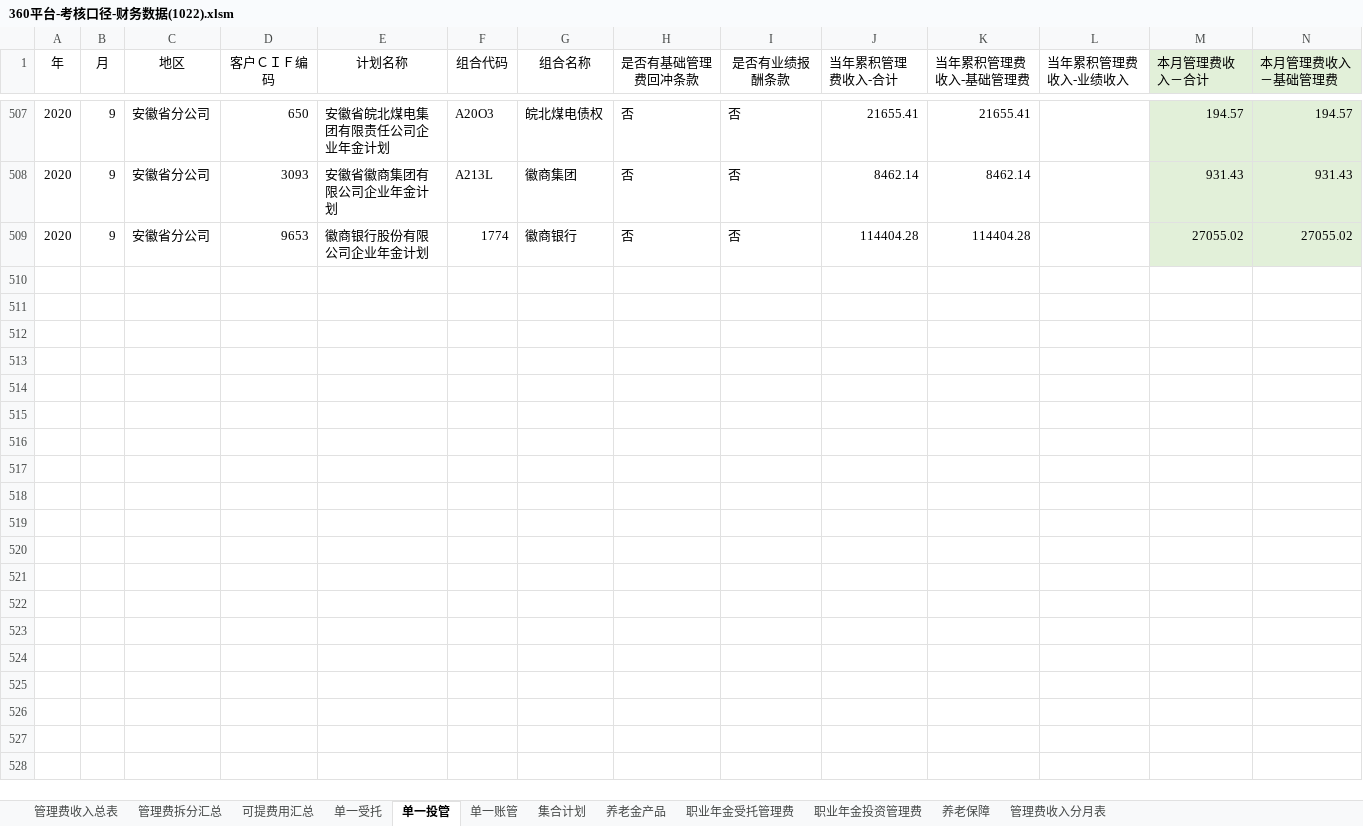
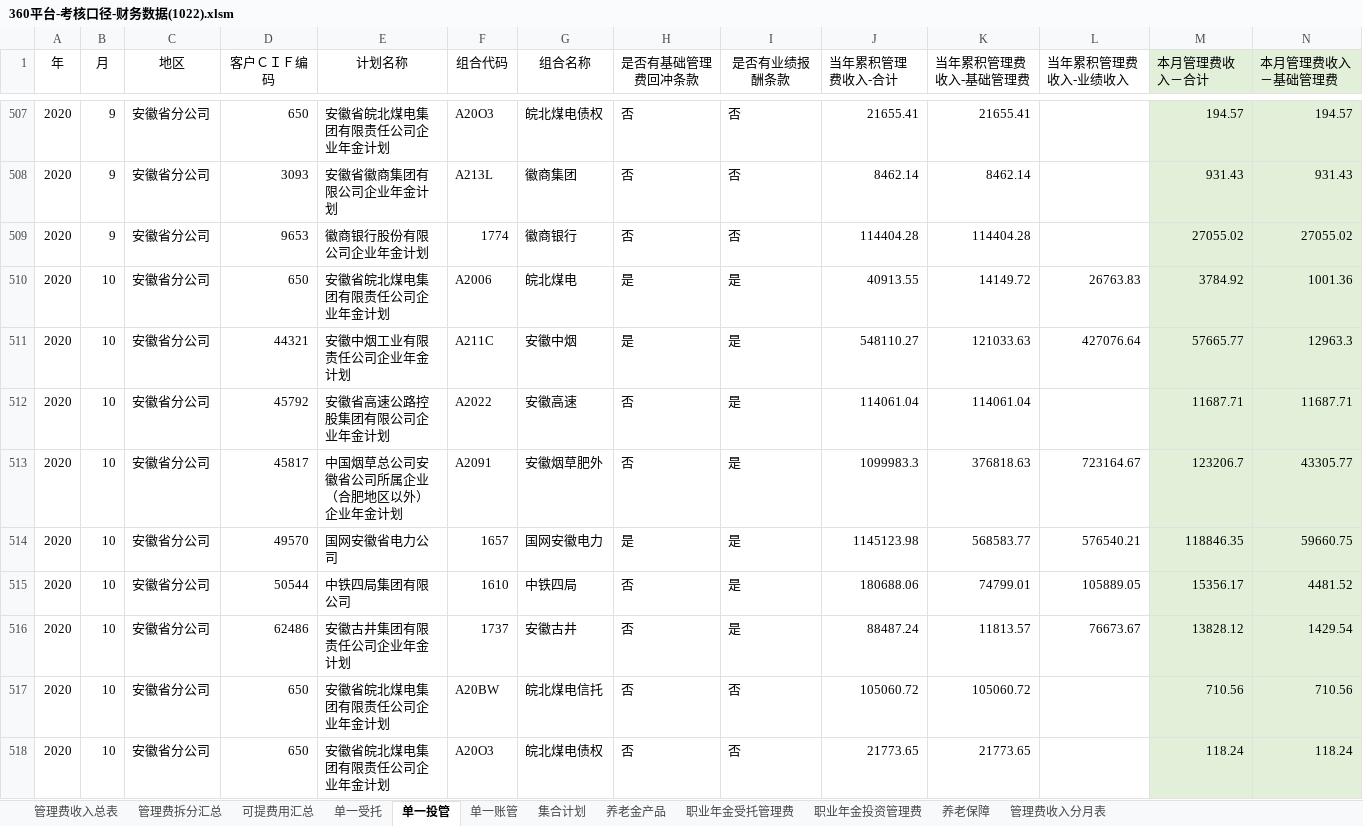
Before and after one commit to VB6Hobbyst7/CLPCworks, an Excel workbook: EXCEL_VBA_FILES/360平台-考核口径-财务数据(1022).xlsm, sheet 单一投管, drawn as a sheet; only a part is shown, gaps mark what is left out; values as stored, in another font and other column widths than the file's, no borders; rows hold the shown columns only; the diff covers the shown part only; the diff names each change by its address in the sheet, - before the commit and + after, or states it on an @@ line.

```diff
--- a/EXCEL_VBA_FILES/360平台-考核口径-财务数据(1022).xlsm (sheet 单一投管)
+++ b/EXCEL_VBA_FILES/360平台-考核口径-财务数据(1022).xlsm (sheet 单一投管)
+row 510: 2020 | 10 | 安徽省分公司 | 650 | 安徽省皖北煤电集团有限责任公司企业年金计划 | A2006 | 皖北煤电 | 是 | 是 | 40913.55 | 14149.72 | 26763.83 | 3784.92 | 1001.36
+row 511: 2020 | 10 | 安徽省分公司 | 44321 | 安徽中烟工业有限责任公司企业年金计划 | A211C | 安徽中烟 | 是 | 是 | 548110.27 | 121033.63 | 427076.64 | 57665.77 | 12963.3
+row 512: 2020 | 10 | 安徽省分公司 | 45792 | 安徽省高速公路控股集团有限公司企业年金计划 | A2022 | 安徽高速 | 否 | 是 | 114061.04 | 114061.04 |  | 11687.71 | 11687.71
+row 513: 2020 | 10 | 安徽省分公司 | 45817 | 中国烟草总公司安徽省公司所属企业（合肥地区以外）企业年金计划 | A2091 | 安徽烟草肥外 | 否 | 是 | 1099983.3 | 376818.63 | 723164.67 | 123206.7 | 43305.77
+row 514: 2020 | 10 | 安徽省分公司 | 49570 | 国网安徽省电力公司 | 1657 | 国网安徽电力 | 是 | 是 | 1145123.98 | 568583.77 | 576540.21 | 118846.35 | 59660.75
+row 515: 2020 | 10 | 安徽省分公司 | 50544 | 中铁四局集团有限公司 | 1610 | 中铁四局 | 否 | 是 | 180688.06 | 74799.01 | 105889.05 | 15356.17 | 4481.52
+row 516: 2020 | 10 | 安徽省分公司 | 62486 | 安徽古井集团有限责任公司企业年金计划 | 1737 | 安徽古井 | 否 | 是 | 88487.24 | 11813.57 | 76673.67 | 13828.12 | 1429.54
+row 517: 2020 | 10 | 安徽省分公司 | 650 | 安徽省皖北煤电集团有限责任公司企业年金计划 | A20BW | 皖北煤电信托 | 否 | 否 | 105060.72 | 105060.72 |  | 710.56 | 710.56
+row 518: 2020 | 10 | 安徽省分公司 | 650 | 安徽省皖北煤电集团有限责任公司企业年金计划 | A20O3 | 皖北煤电债权 | 否 | 否 | 21773.65 | 21773.65 |  | 118.24 | 118.24
```
Also changed, not shown: 13 added rows elsewhere in this sheet, sheet 职业年金投资管理费, sheet 职业年金受托管理费, sheet 集合计划, sheet 单一受托, sheet 管理费收入分月表, sheet 管理费收入总表, 4 more sheets, 15 other files.
